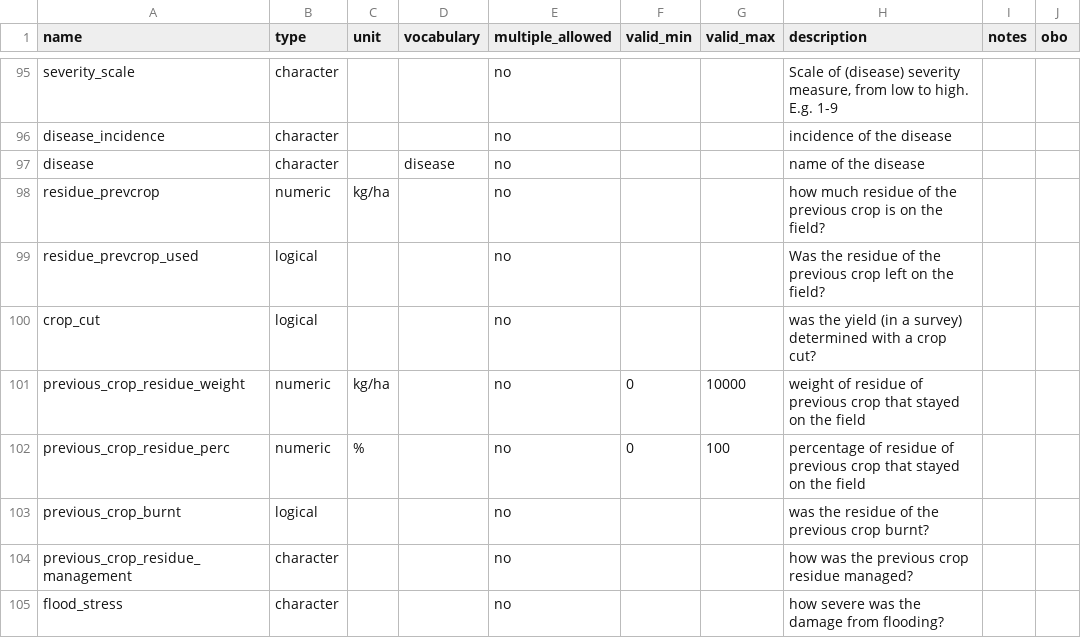
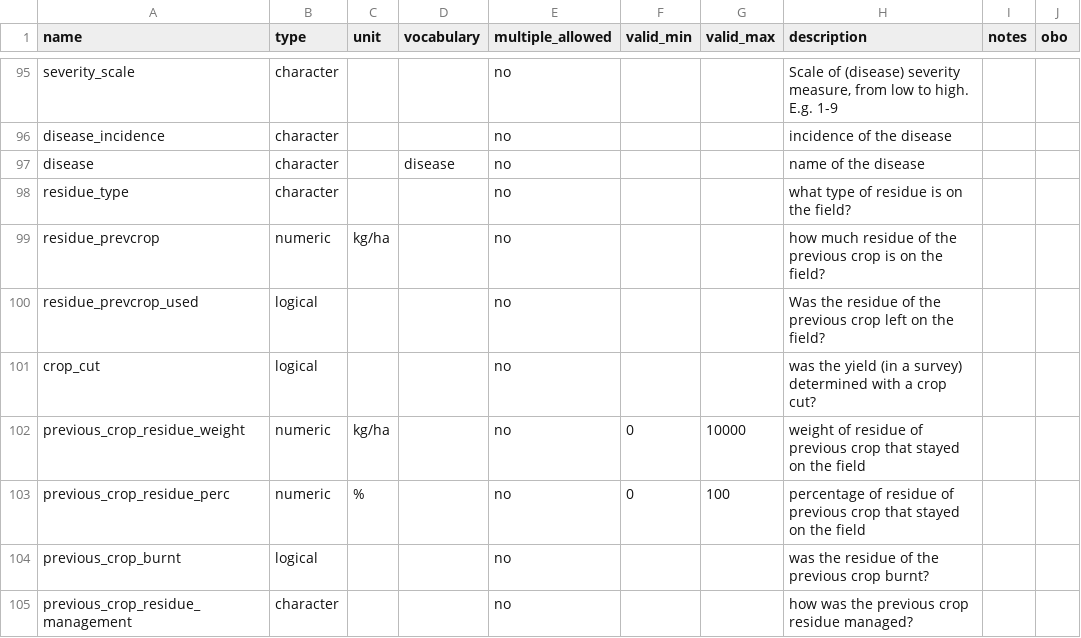
Before and after one commit to controvoc/terminag, a CSV file: variables/variables_crop.csv, drawn as a sheet; only a part is shown, gaps mark what is left out; the shorter side is filled out with more unchanged rows.

```diff
--- a/variables/variables_crop.csv
+++ b/variables/variables_crop.csv
@@ -97,2 +97,3 @@ disease_incidence,character,,,no,,,incidence of the disease,,
 disease,character,,disease,no,,,name of the disease,,
+residue_type,character,,,no,,,what type of residue is on the field?,,
 residue_prevcrop,numeric,kg/ha,,no,,,how much residue of the previous crop is on the field?,,
```
